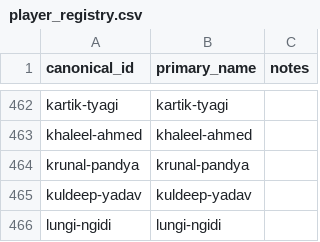
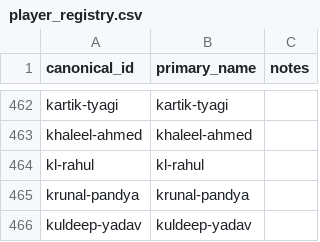
Before and after one commit to Jaymehta45/Sabermetric-IPL-Prediction-, a CSV file: data/processed/player_registry.csv, drawn as a sheet; only a part is shown, gaps mark what is left out; the shorter side is filled out with more unchanged rows.

```diff
--- a/data/processed/player_registry.csv
+++ b/data/processed/player_registry.csv
@@ -463,2 +463,3 @@ kartik-tyagi,kartik-tyagi,
 khaleel-ahmed,khaleel-ahmed,
+kl-rahul,kl-rahul,
 krunal-pandya,krunal-pandya,
```
Also changed, not shown: data/processed/match_training_dataset.csv, data/processed/player_aliases.csv, 9 other files.
